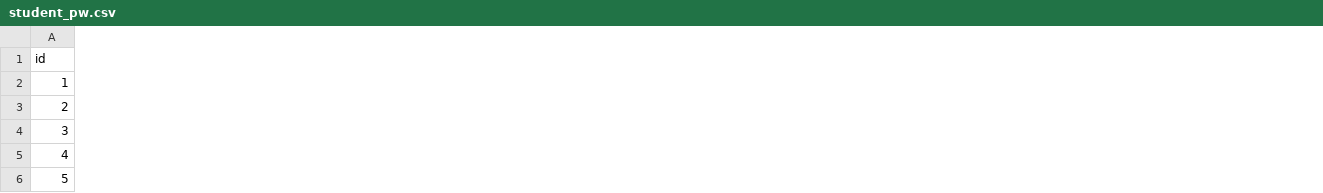
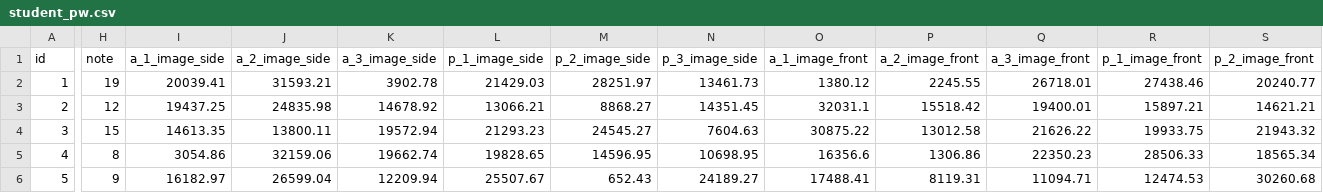
Before and after one commit to Ay0ubN0uri/tooth, a CSV file: src/main/resources/config/liquibase/fake-data/student_pw.csv, drawn as a sheet; only a part is shown, gaps mark what is left out; the diff covers the shown part only; the diff names each change by its address in the sheet, - before the commit and + after, or states it on an @@ line.

```diff
--- a/src/main/resources/config/liquibase/fake-data/student_pw.csv
+++ b/src/main/resources/config/liquibase/fake-data/student_pw.csv
+column H (note), rows 2-6: 19 | 12 | 15 | 8 | 9
+column I (a_1_image_side), rows 2-6: 20039.41 | 19437.25 | 14613.35 | 3054.86 | 16182.97
+column J (a_2_image_side), rows 2-6: 31593.21 | 24835.98 | 13800.11 | 32159.06 | 26599.04
+column K (a_3_image_side), rows 2-6: 3902.78 | 14678.92 | 19572.94 | 19662.74 | 12209.94
+column L (p_1_image_side), rows 2-6: 21429.03 | 13066.21 | 21293.23 | 19828.65 | 25507.67
+column M (p_2_image_side), rows 2-6: 28251.97 | 8868.27 | 24545.27 | 14596.95 | 652.43
+column N (p_3_image_side), rows 2-6: 13461.73 | 14351.45 | 7604.63 | 10698.95 | 24189.27
+column O (a_1_image_front), rows 2-6: 1380.12 | 32031.1 | 30875.22 | 16356.6 | 17488.41
+column P (a_2_image_front), rows 2-6: 2245.55 | 15518.42 | 13012.58 | 1306.86 | 8119.31
+column Q (a_3_image_front), rows 2-6: 26718.01 | 19400.01 | 21626.22 | 22350.23 | 11094.71
+column R (p_1_image_front), rows 2-6: 27438.46 | 15897.21 | 19933.75 | 28506.33 | 12474.53
+column S (p_2_image_front), rows 2-6: 20240.77 | 14621.21 | 21943.32 | 18565.34 | 30260.68
```
Also changed, not shown: 1 added column and 38 edited cells elsewhere in this file, src/main/resources/config/liquibase/data/user.csv, src/main/resources/config/liquibase/fake-data/groupe.csv, 24 other files.
